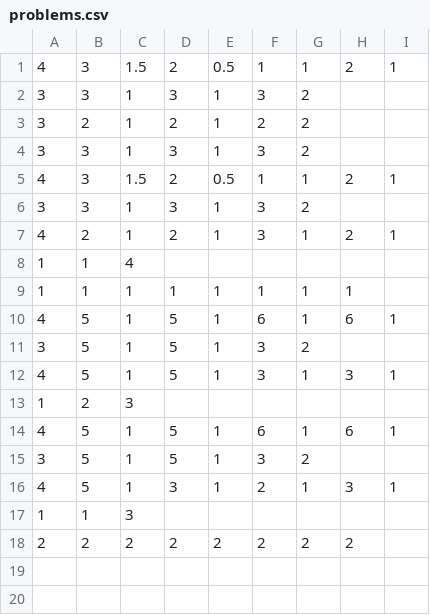
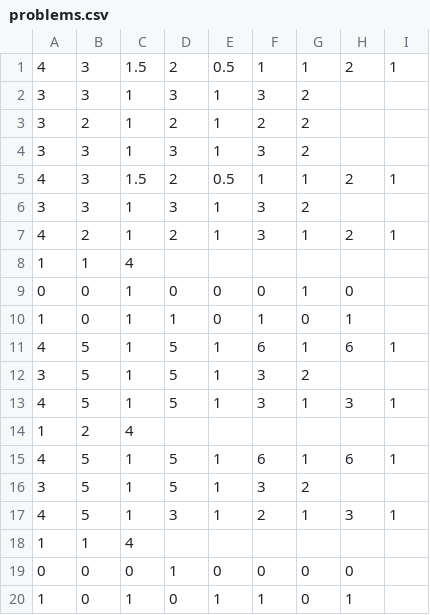
Before and after one commit to hdan3653/A-major, a CSV file: Examples/SecondStage/problems.csv, drawn as a sheet.

Commit message:
Update problems.csv

```diff
--- a/Examples/SecondStage/problems.csv
+++ b/Examples/SecondStage/problems.csv
@@ -8,3 +8,4 @@
 1,1,4,,,,,,
-1,1,1,1,1,1,1,1,
+0,0,1,0,0,0,1,0,
+1,0,1,1,0,1,0,1,
 4,5,1,5,1,6,1,6,1
@@ -12,3 +13,3 @@
 4,5,1,5,1,3,1,3,1
-1,2,3,,,,,,
+1,2,4,,,,,,
 4,5,1,5,1,6,1,6,1
@@ -16,3 +17,4 @@
 4,5,1,3,1,2,1,3,1
-1,1,3,,,,,,
-2,2,2,2,2,2,2,2,
+1,1,4,,,,,,
+0,0,0,1,0,0,0,0,
+1,0,1,0,1,1,0,1,
```
